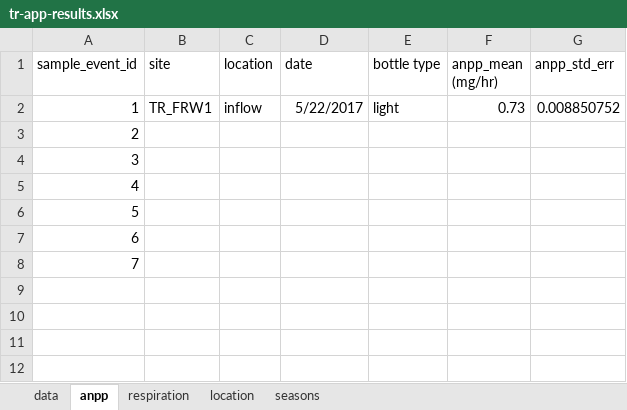
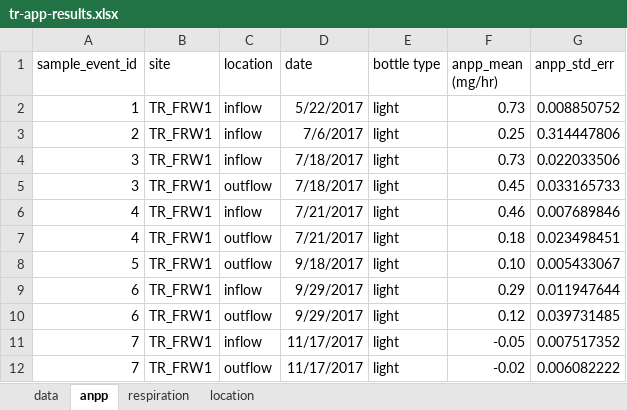
Before and after one commit to weel-lab/app, an Excel workbook: results/tr-app-results.xlsx, sheet anpp, drawn as a sheet; values as stored, in another font and other column widths than the file's, no borders; removed rows and columns are numbered as before the commit, all else as after; the diff names each change by its address in the sheet, - before the commit and + after, or states it on an @@ line.

```diff
--- a/results/tr-app-results.xlsx (sheet anpp)
+++ b/results/tr-app-results.xlsx (sheet anpp)
-sheet tab: seasons
-row 3: 2
-row 4: 3
-row 5: 4
-row 6: 5
-row 7: 6
-row 8: 7
+row 3: 2 | TR_FRW1 | inflow | 7/6/2017 | light | 0.25 | 0.314447806
+row 4: 3 | TR_FRW1 | inflow | 7/18/2017 | light | 0.73 | 0.022033506
+row 5: 3 | TR_FRW1 | outflow | 7/18/2017 | light | 0.45 | 0.033165733
+row 6: 4 | TR_FRW1 | inflow | 7/21/2017 | light | 0.46 | 0.007689846
+row 7: 4 | TR_FRW1 | outflow | 7/21/2017 | light | 0.18 | 0.023498451
+row 8: 5 | TR_FRW1 | outflow | 9/18/2017 | light | 0.10 | 0.005433067
+row 9: 6 | TR_FRW1 | inflow | 9/29/2017 | light | 0.29 | 0.011947644
+row 10: 6 | TR_FRW1 | outflow | 9/29/2017 | light | 0.12 | 0.039731485
+row 11: 7 | TR_FRW1 | inflow | 11/17/2017 | light | -0.05 | 0.007517352
+row 12: 7 | TR_FRW1 | outflow | 11/17/2017 | light | -0.02 | 0.006082222
```
Also changed, not shown: sheet data, sheet respiration, sheet location, 2 other files.
